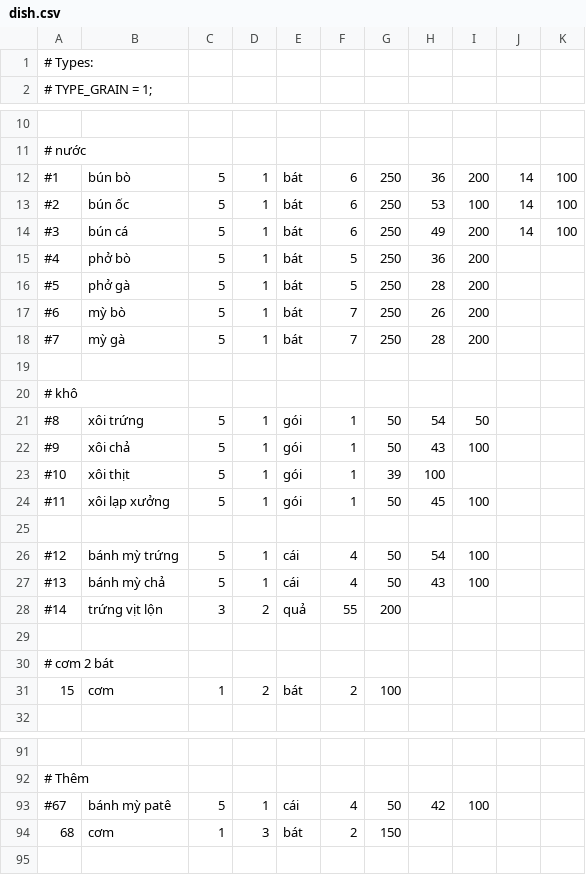
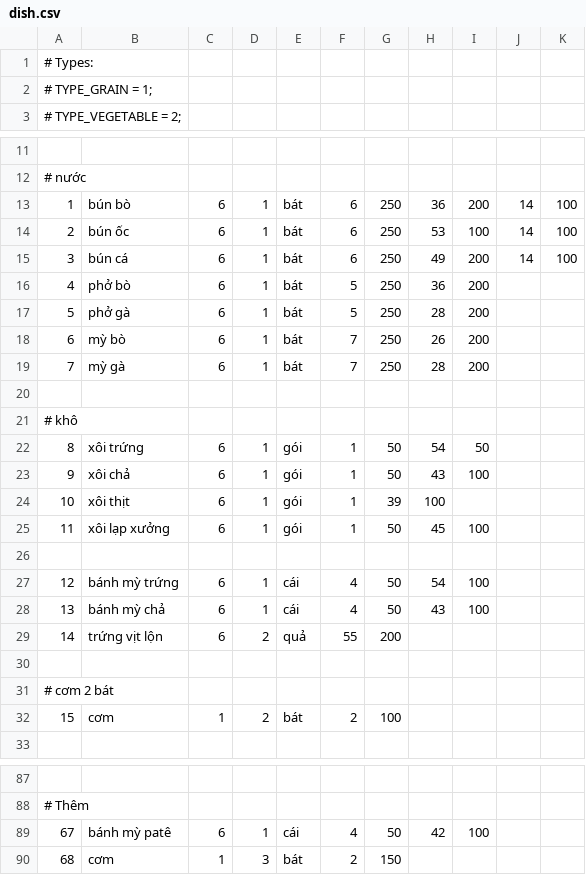
Before and after one commit to quannt24/SmartMeal, a CSV file: smartmeal-engine/res/data/dish.csv, drawn as a sheet; only a part is shown, gaps mark what is left out; addresses are those after the commit; the diff covers the shown part only; the diff names each change by its address in the sheet, - before the commit and + after, or states it on an @@ line.

```diff
--- a/smartmeal-engine/res/data/dish.csv
+++ b/smartmeal-engine/res/data/dish.csv
@@ row 55 moved to row 1: # Types: @@
@@ column A renumbered between rows 2 and 89 @@
-C13:C19: 5
+C13:C19: 6
-C22:C25: 5
+C22:C25: 6
-C27:C28: 5
+C27:C28: 6
-C29: 3
+C29: 6
-C89: 5
+C89: 6
```
Also changed, not shown: 4 removed rows and 13 edited cells elsewhere in this file, 5 other files.
